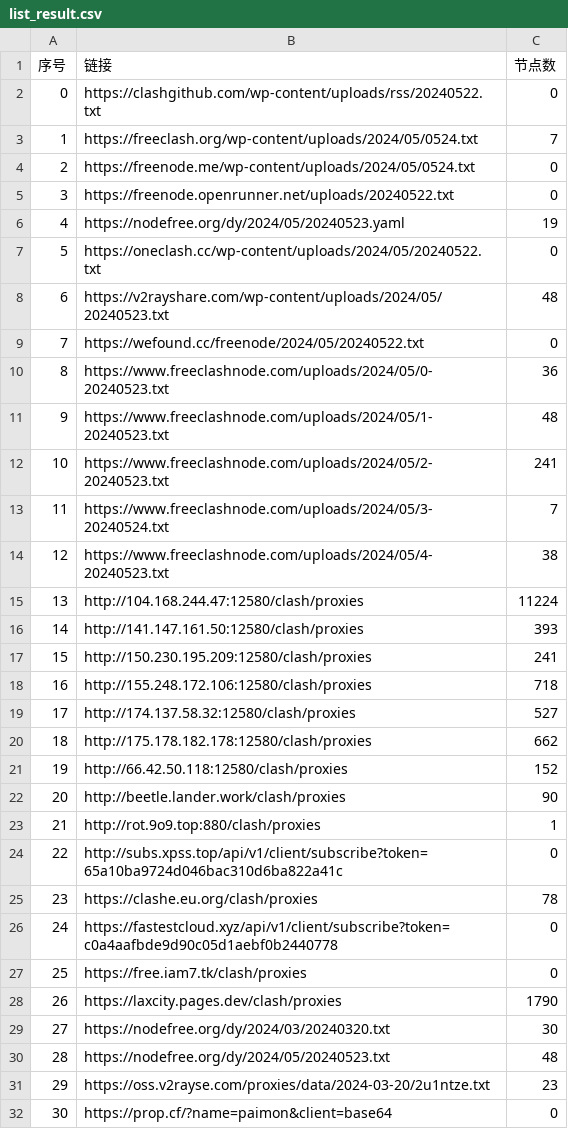
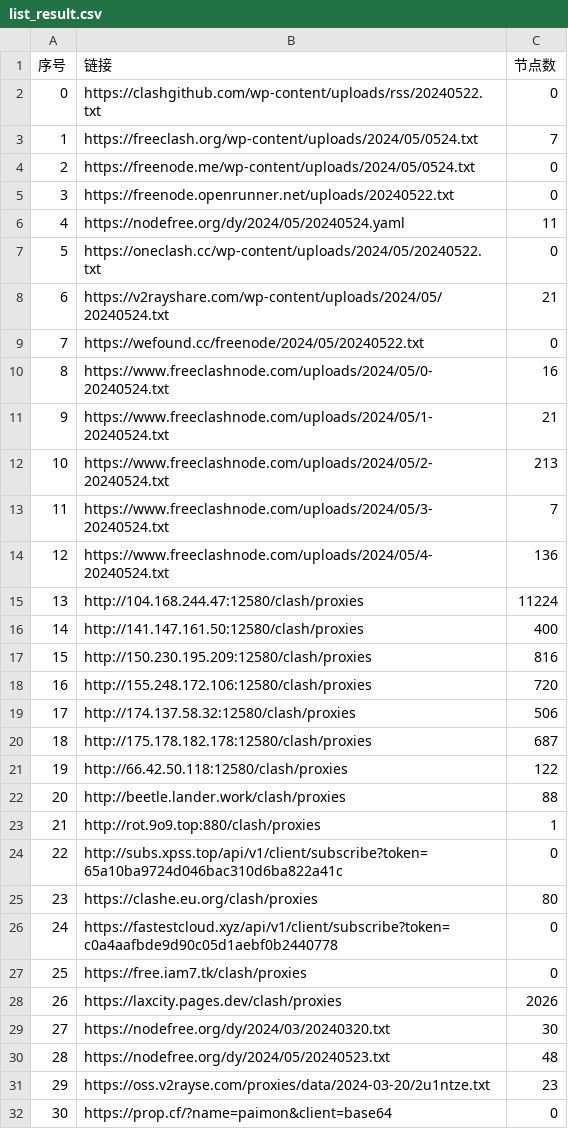
Before and after one commit to txmiaomiaowu/openitr, a CSV file: list_result.csv, drawn as a sheet; only a part is shown; the diff covers the shown part only.

```diff
--- a/list_result.csv
+++ b/list_result.csv
@@ -5,25 +5,25 @@
 3,https://freenode.openrunner.net/uploads/20240522.txt,0
-4,https://nodefree.org/dy/2024/05/20240523.yaml,19
+4,https://nodefree.org/dy/2024/05/20240524.yaml,11
 5,https://oneclash.cc/wp-content/uploads/2024/05/20240522.txt,0
-6,https://v2rayshare.com/wp-content/uploads/2024/05/20240523.txt,48
+6,https://v2rayshare.com/wp-content/uploads/2024/05/20240524.txt,21
 7,https://wefound.cc/freenode/2024/05/20240522.txt,0
-8,https://www.freeclashnode.com/uploads/2024/05/0-20240523.txt,36
-9,https://www.freeclashnode.com/uploads/2024/05/1-20240523.txt,48
-10,https://www.freeclashnode.com/uploads/2024/05/2-20240523.txt,241
+8,https://www.freeclashnode.com/uploads/2024/05/0-20240524.txt,16
+9,https://www.freeclashnode.com/uploads/2024/05/1-20240524.txt,21
+10,https://www.freeclashnode.com/uploads/2024/05/2-20240524.txt,213
 11,https://www.freeclashnode.com/uploads/2024/05/3-20240524.txt,7
-12,https://www.freeclashnode.com/uploads/2024/05/4-20240523.txt,38
+12,https://www.freeclashnode.com/uploads/2024/05/4-20240524.txt,136
 13,http://104.168.244.47:12580/clash/proxies,11224
-14,http://141.147.161.50:12580/clash/proxies,393
-15,http://150.230.195.209:12580/clash/proxies,241
-16,http://155.248.172.106:12580/clash/proxies,718
-17,http://174.137.58.32:12580/clash/proxies,527
-18,http://175.178.182.178:12580/clash/proxies,662
-19,http://66.42.50.118:12580/clash/proxies,152
-20,http://beetle.lander.work/clash/proxies,90
+14,http://141.147.161.50:12580/clash/proxies,400
+15,http://150.230.195.209:12580/clash/proxies,816
+16,http://155.248.172.106:12580/clash/proxies,720
+17,http://174.137.58.32:12580/clash/proxies,506
+18,http://175.178.182.178:12580/clash/proxies,687
+19,http://66.42.50.118:12580/clash/proxies,122
+20,http://beetle.lander.work/clash/proxies,88
 21,http://rot.9o9.top:880/clash/proxies,1
 22,http://subs.xpss.top/api/v1/client/subscribe?token=65a10ba9724d046bac310d6ba822a41c,0
-23,https://clashe.eu.org/clash/proxies,78
+23,https://clashe.eu.org/clash/proxies,80
 24,https://fastestcloud.xyz/api/v1/client/subscribe?token=c0a4aafbde9d90c05d1aebf0b2440778,0
 25,https://free.iam7.tk/clash/proxies,0
-26,https://laxcity.pages.dev/clash/proxies,1790
+26,https://laxcity.pages.dev/clash/proxies,2026
 27,https://nodefree.org/dy/2024/03/20240320.txt,30
```
Also changed, not shown: 27 edited cells elsewhere in this file, 14 other files.
